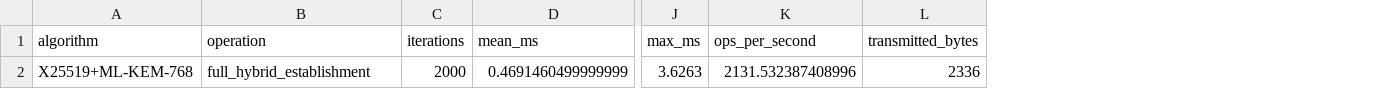
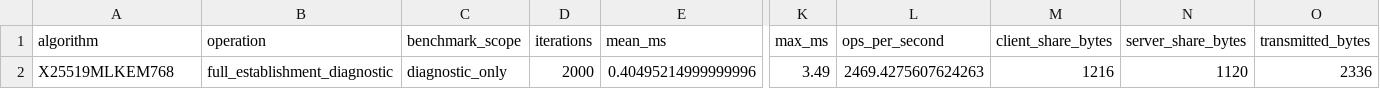
Before and after one commit to Antonioaguilera161005/post-quantum-crypto-benchmark, a CSV file: results/raw/runs/run_10/hybrid_benchmark.csv, drawn as a sheet; only a part is shown, gaps mark what is left out; removed rows and columns are numbered as before the commit, all else as after; rows hold the shown columns only; the diff names each change by its address in the sheet, - before the commit and + after, or states it on an @@ line.

```diff
--- a/results/raw/runs/run_10/hybrid_benchmark.csv
+++ b/results/raw/runs/run_10/hybrid_benchmark.csv
+column C (benchmark_scope), empty
+column M (client_share_bytes), empty
+column N (server_share_bytes), empty
-row 2: X25519+ML-KEM-768 | full_hybrid_establishment | 2000 | 0.4691460499999999 | 3.6263 | 2131.532387408996 | 2336
+row 2: X25519MLKEM768 | full_establishment_diagnostic | diagnostic_only | 2000 | 0.40495214999999996 | 3.49 | 2469.4275607624263 | 1216 | 1120 | 2336
```
Also changed, not shown: results/economic/cloud_network_cost.csv, results/economic/provider_compute_cost.csv, 37 other files.
